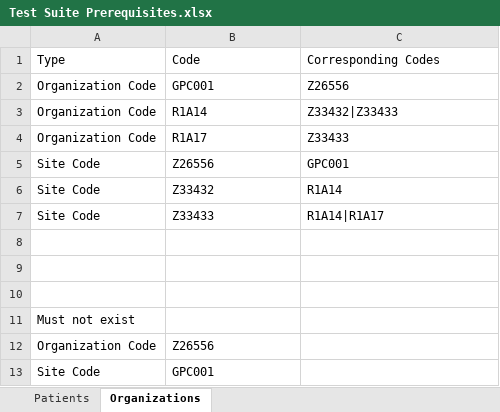
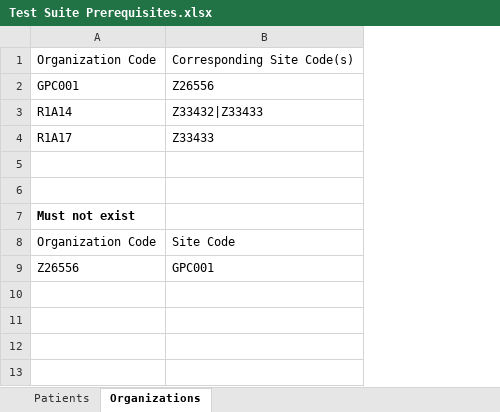
Before and after one commit to nhsconnect/gpconnect-provider-testing, an Excel workbook: Data/Test Suite Prerequisites.xlsx, sheet Organizations, drawn as a sheet; values as stored, in another font and other column widths than the file's, no borders; removed rows and columns are numbered as before the commit, all else as after; the diff names each change by its address in the sheet, - before the commit and + after, or states it on an @@ line.

Commit message:
Organization Search tests.

```diff
--- a/Data/Test Suite Prerequisites.xlsx (sheet Organizations)
+++ b/Data/Test Suite Prerequisites.xlsx (sheet Organizations)
-column A, rows 2-4: all Organization Code; rows 11-12: Must not exist | Organization Code
-row 1: Type | Code | Corresponding Codes
+row 1: Organization Code | Corresponding Site Code(s)
-row 5: Site Code | Z26556 | GPC001
-row 6: Site Code | Z33432 | R1A14
-row 7: Site Code | Z33433 | R1A14|R1A17
-A7: (empty)
+A7: Must not exist
-A8: (empty)
+A8: Organization Code
-B8: (empty)
+B8: Site Code
-B9: (empty)
+B9: GPC001
-row 13: Site Code | GPC001
```
Also changed, not shown: 5 other files.
